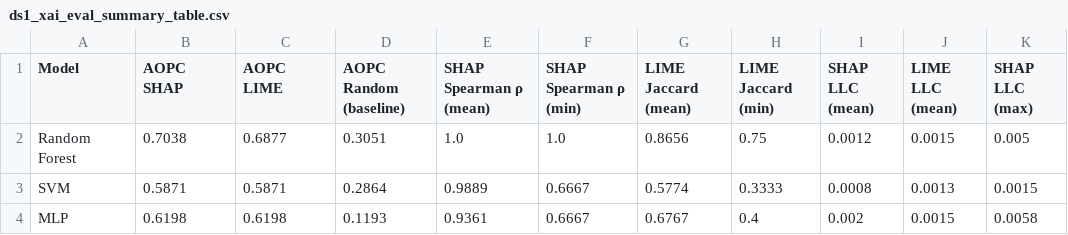
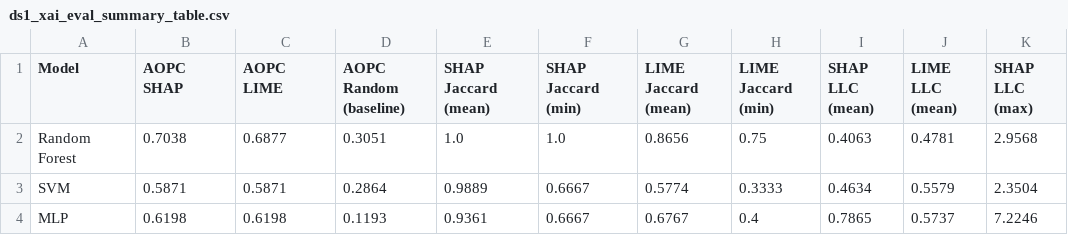
Before and after one commit to ariannacalderara/Pancreatic_Cancer_Detection_Master_Thesis, a CSV file: plots/ds1/evaluation/ds1_xai_eval_summary_table.csv, drawn as a sheet.

```diff
--- a/plots/ds1/evaluation/ds1_xai_eval_summary_table.csv
+++ b/plots/ds1/evaluation/ds1_xai_eval_summary_table.csv
@@ -1,4 +1,4 @@
-Model,AOPC SHAP,AOPC LIME,AOPC Random (baseline),SHAP Spearman ρ (mean),SHAP Spearman ρ (min),LIME Jaccard (mean),LIME Jaccard (min),SHAP LLC (mean),LIME LLC (mean),SHAP LLC (max)
-Random Forest,0.7038,0.6877,0.3051,1.0,1.0,0.8656,0.75,0.0012,0.0015,0.005
-SVM,0.5871,0.5871,0.2864,0.9889,0.6667,0.5774,0.3333,0.0008,0.0013,0.0015
-MLP,0.6198,0.6198,0.1193,0.9361,0.6667,0.6767,0.4,0.002,0.0015,0.0058
+Model,AOPC SHAP,AOPC LIME,AOPC Random (baseline),SHAP Jaccard (mean),SHAP Jaccard (min),LIME Jaccard (mean),LIME Jaccard (min),SHAP LLC (mean),LIME LLC (mean),SHAP LLC (max)
+Random Forest,0.7038,0.6877,0.3051,1.0,1.0,0.8656,0.75,0.4063,0.4781,2.9568
+SVM,0.5871,0.5871,0.2864,0.9889,0.6667,0.5774,0.3333,0.4634,0.5579,2.3504
+MLP,0.6198,0.6198,0.1193,0.9361,0.6667,0.6767,0.4,0.7865,0.5737,7.2246
```
Also changed, not shown: plots/ds2/evaluation/ds2_xai_eval_summary_table.csv, 35 other files.
